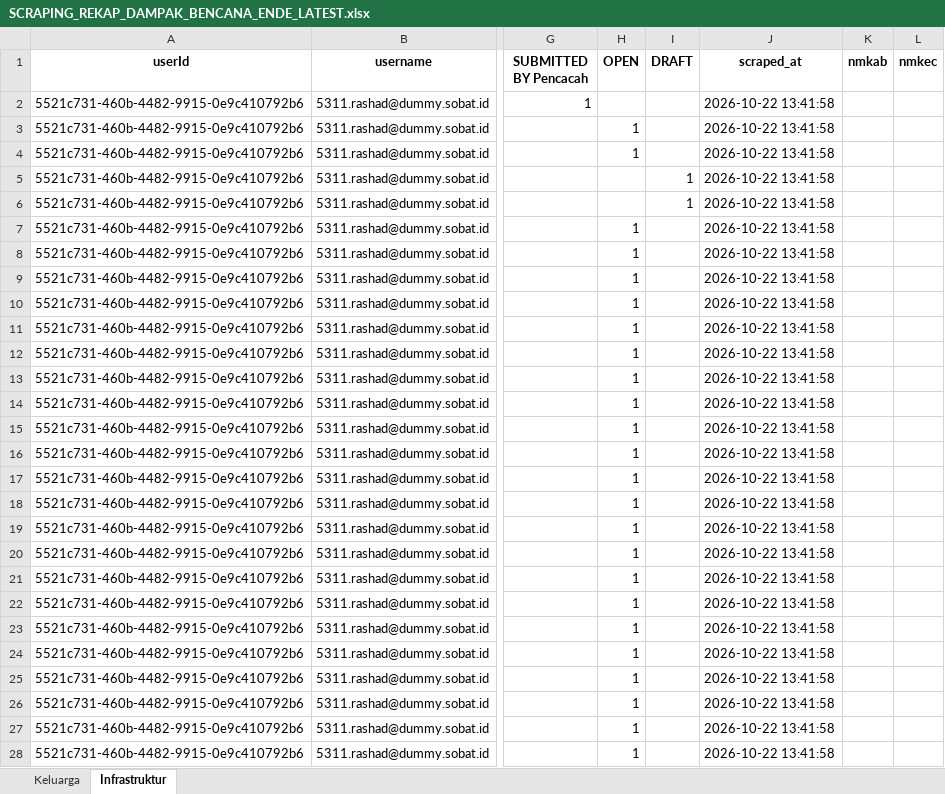
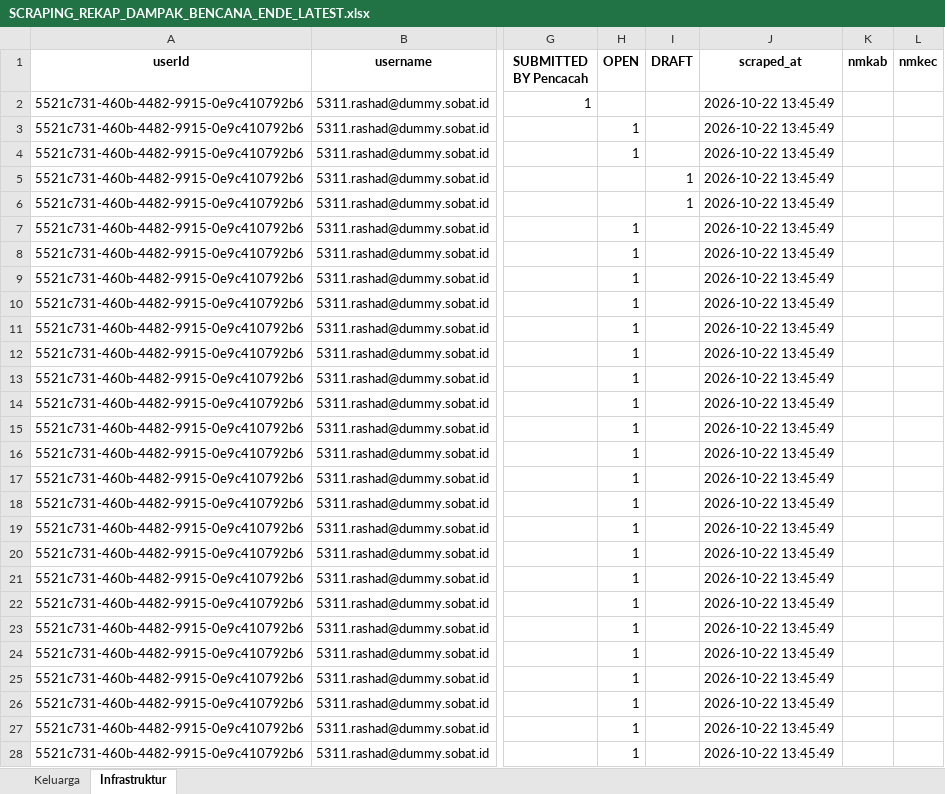
Before and after one commit to andrewmarulitua/monitoring-dampak-gempa, an Excel workbook: data/SCRAPING_REKAP_DAMPAK_BENCANA_ENDE_LATEST.xlsx, sheet Infrastruktur, drawn as a sheet; only a part is shown, gaps mark what is left out; values as stored, in another font and other column widths than the file's, no borders; the diff covers the shown part only; the diff names each change by its address in the sheet, - before the commit and + after, or states it on an @@ line.

```diff
--- a/data/SCRAPING_REKAP_DAMPAK_BENCANA_ENDE_LATEST.xlsx (sheet Infrastruktur)
+++ b/data/SCRAPING_REKAP_DAMPAK_BENCANA_ENDE_LATEST.xlsx (sheet Infrastruktur)
-J2:J28 (scraped_at): 2026-10-22 13:41:58
+J2:J28 (scraped_at): 2026-10-22 13:45:49
```
Also changed, not shown: 251 edited cells elsewhere in this sheet, sheet Keluarga, 3 other files.
